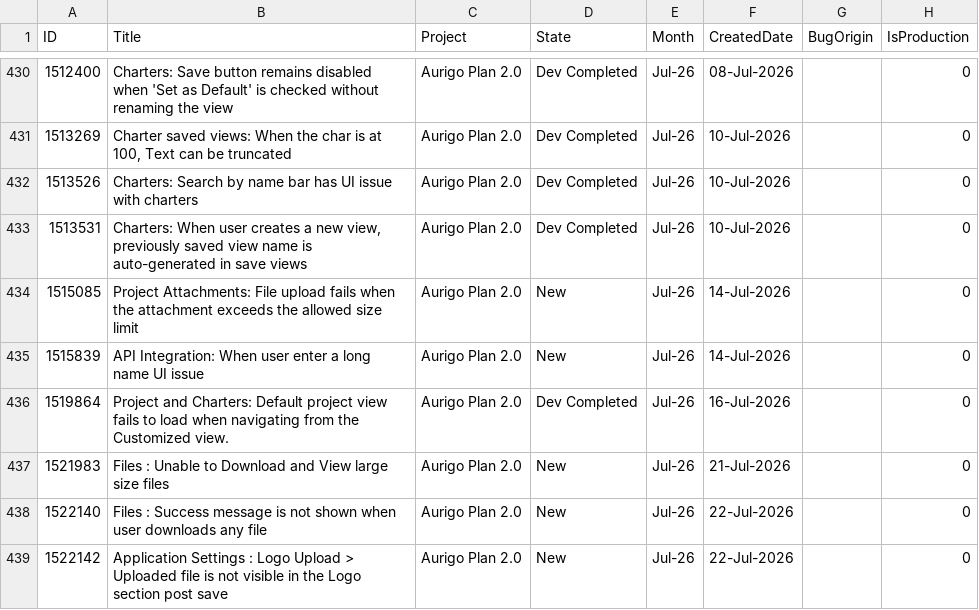
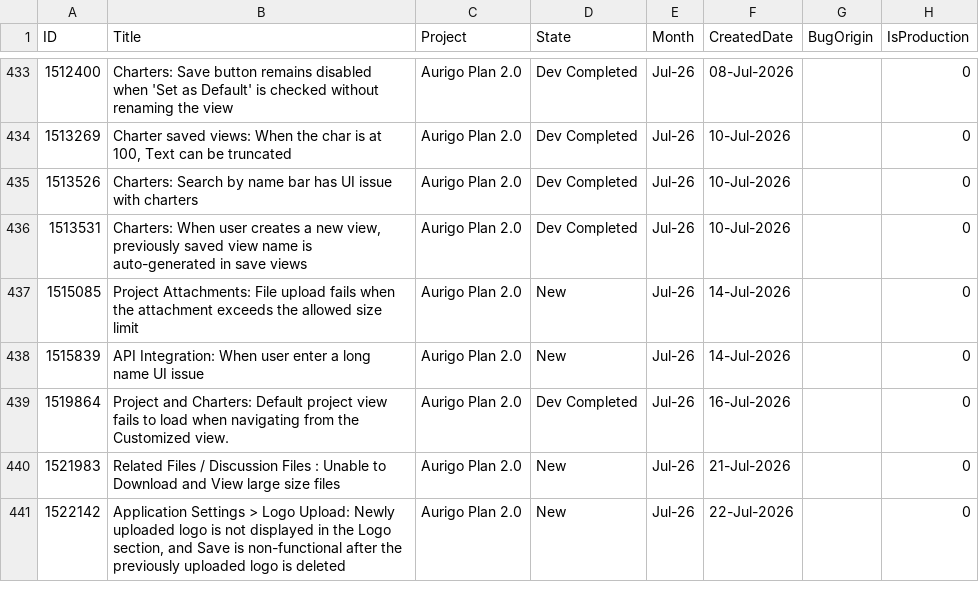
Before and after one commit to manishwali/Experiment, a CSV file: KPI_Bugs.csv, drawn as a sheet; only a part is shown, gaps mark what is left out; the diff covers the shown part only.

```diff
--- a/KPI_Bugs.csv
+++ b/KPI_Bugs.csv
@@ -436,4 +439,3 @@
 "1519864","Project and Charters: Default project view fails to load when navigating from the Customized view.","Aurigo Plan 2.0","Dev Completed","Jul-26","16-Jul-2026","","0"
-"1521983","Files : Unable to Download and View large size files","Aurigo Plan 2.0","New","Jul-26","21-Jul-2026","","0"
-"1522140","Files : Success message is not shown when user downloads any file","Aurigo Plan 2.0","New","Jul-26","22-Jul-2026","","0"
-"1522142","Application Settings : Logo Upload > Uploaded file is not visible in the Logo section post save","Aurigo Plan 2.0","New","Jul-26","22-Jul-2026","","0"
+"1521983","Related Files / Discussion Files : Unable to Download and View large size files","Aurigo Plan 2.0","New","Jul-26","21-Jul-2026","","0"
+"1522142","Application Settings > Logo Upload: Newly uploaded logo is not displayed in the Logo section, and Save is non-functional after the previously uploaded logo is deleted","Aurigo Plan 2.0","New","Jul-26","22-Jul-2026","","0"
```
Also changed, not shown: 12 added rows and 3 edited cells elsewhere in this file, KPI_Features.csv, KPI_PBIs.csv.
